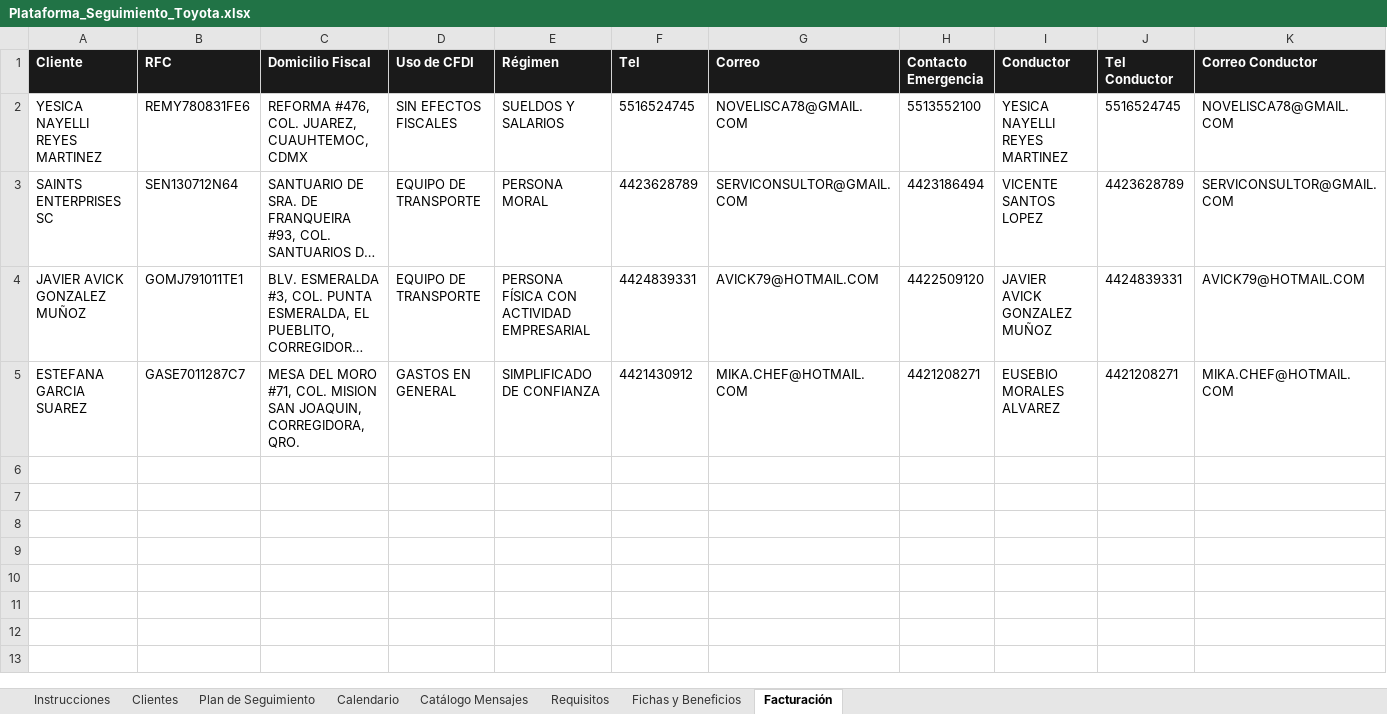
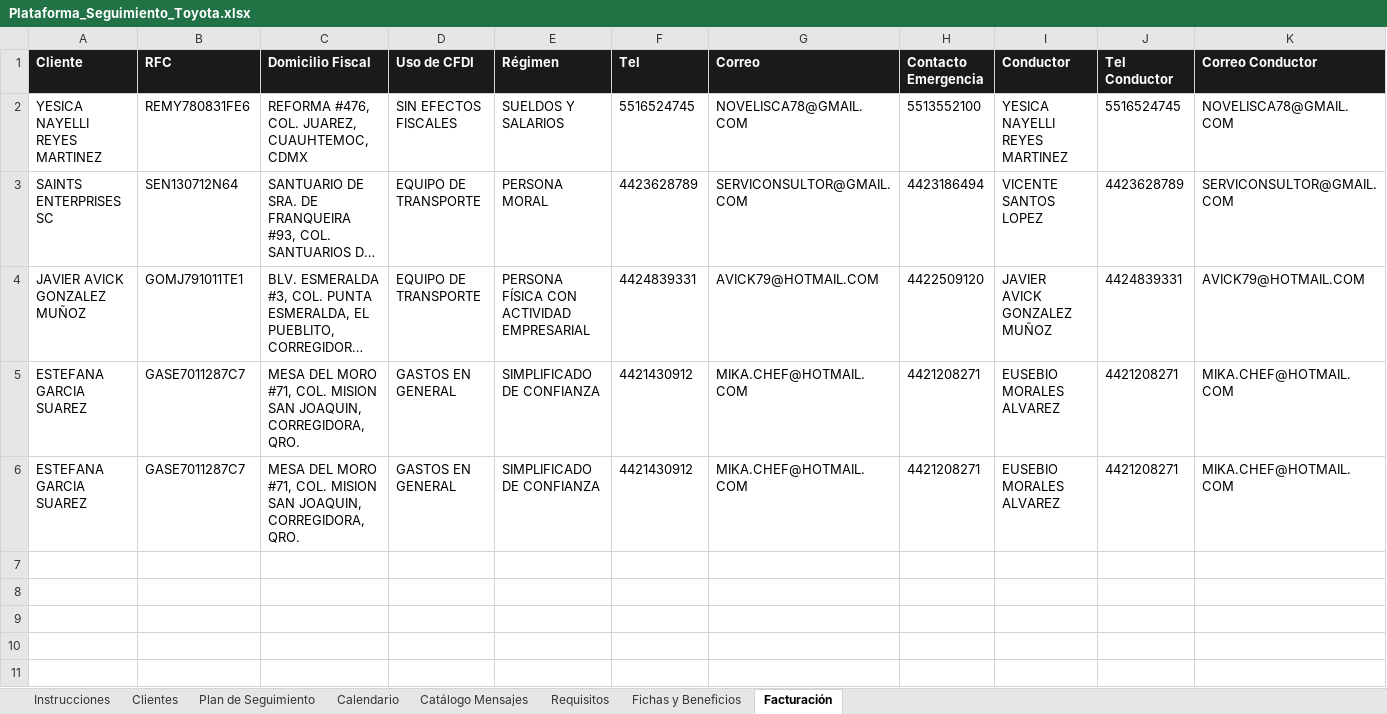
Before and after one commit to alexestradabarrera-ui/Automatizaci-n-datos-fact, an Excel workbook: data/Plataforma_Seguimiento_Toyota.xlsx, sheet Facturación, drawn as a sheet; only a part is shown; the shorter side is filled out with more unchanged rows; long unchanged cells end in …; values as stored, in another font and other column widths than the file's, no borders; removed rows and columns are numbered as before the commit, all else as after; rows hold the shown columns only; the diff names each change by its address in the sheet, - before the commit and + after, or states it on an @@ line.

Commit message:
Nuevo cliente: ESTEFANA GARCIA SUAREZ

```diff
--- a/data/Plataforma_Seguimiento_Toyota.xlsx (sheet Facturación)
+++ b/data/Plataforma_Seguimiento_Toyota.xlsx (sheet Facturación)
-row 6: (empty)
+row 6: ESTEFANA GARCIA SUAREZ | GASE7011287C7 | MESA DEL MORO #71, COL. MISION SAN JOAQUIN, CORREGIDORA, QRO. | GASTOS EN GENERAL | SIMPLIFICADO DE CONFIANZA | 4421430912 | MIKA.CHEF@HOTMAIL.COM | 4421208271 | EUSEBIO MORALES ALVAREZ | 4421208271 | MIKA.CHEF@HOTMAIL.COM
```
Also changed, not shown: sheet Clientes.
